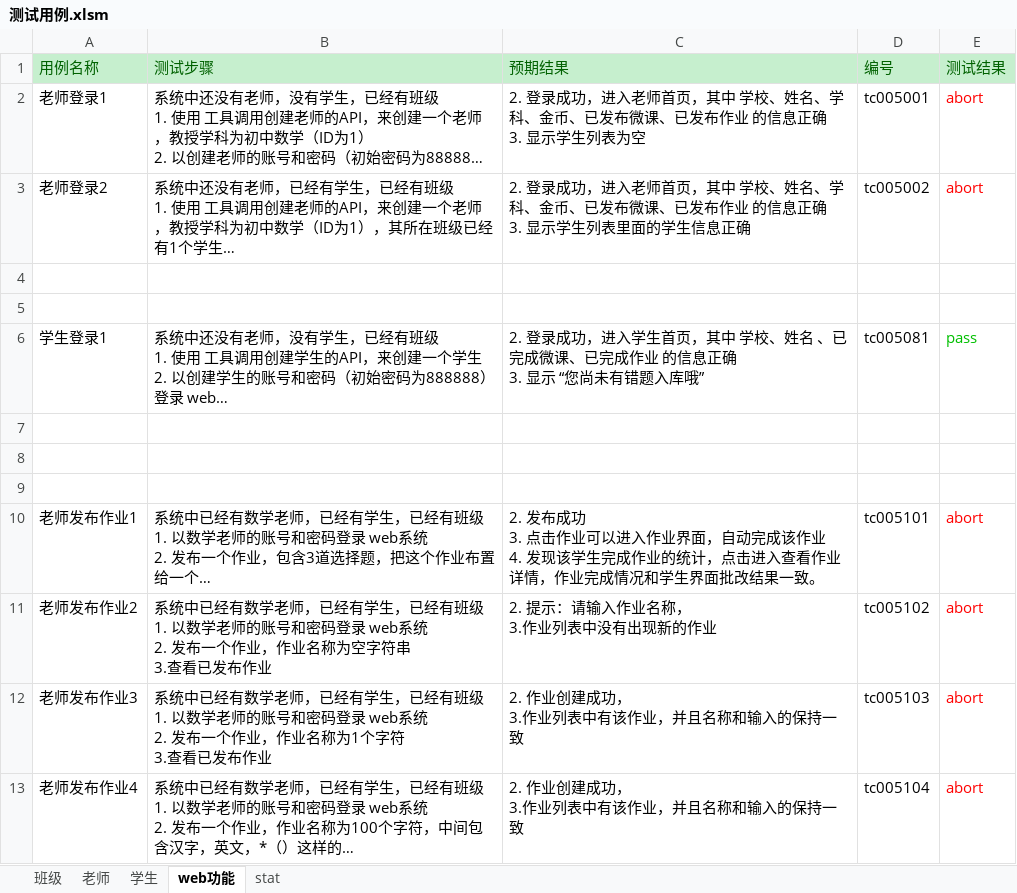
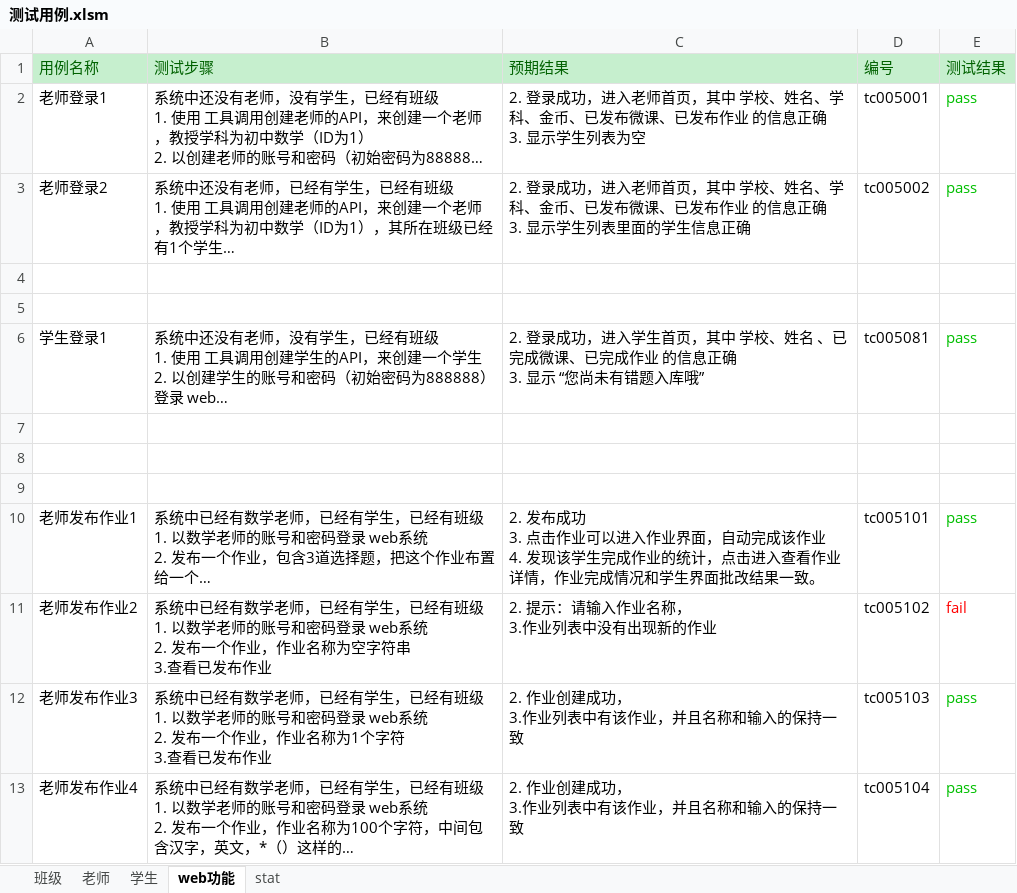
Before and after one commit to Mina319/autotest_yjyx, an Excel workbook: log/测试用例.xlsm, sheet web功能, drawn as a sheet; long unchanged cells end in …; values as stored, in another font and other column widths than the file's, no borders; the diff names each change by its address in the sheet, - before the commit and + after, or states it on an @@ line.

```diff
--- a/log/测试用例.xlsm (sheet web功能)
+++ b/log/测试用例.xlsm (sheet web功能)
-E2:E3 (测试结果): abort
+E2:E3 (测试结果): pass
-E2:E3 text colour: #FF0000
+E2:E3 text colour: #00BF00
-E10 (测试结果): abort
+E10 (测试结果): pass
-E10 text colour: #FF0000
+E10 text colour: #00BF00
-E11 (测试结果): abort
+E11 (测试结果): fail
-E12:E13 (测试结果): abort
+E12:E13 (测试结果): pass
-E12:E13 text colour: #FF0000
+E12:E13 text colour: #00BF00
```
Also changed, not shown: sheet 老师, sheet 班级, 44 other files.
